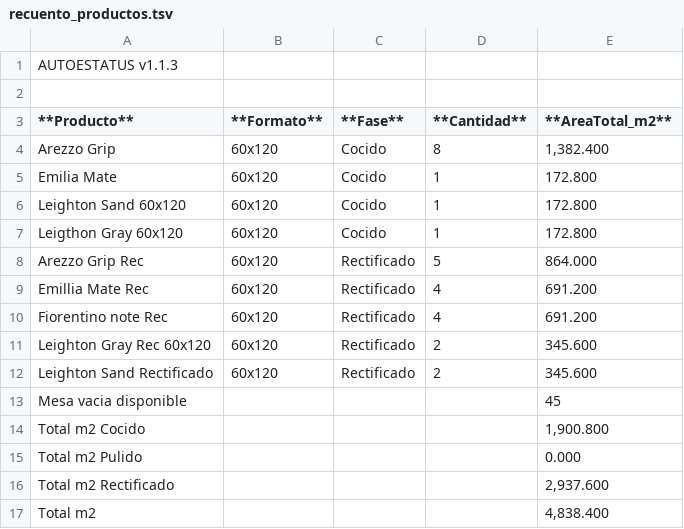
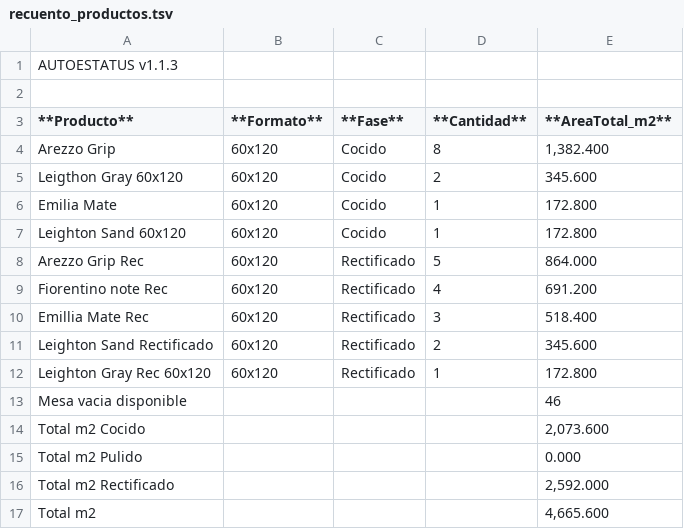
Before and after one commit to teclgvp3-droid/Estatus-De-Productos, a TSV file: recuento_productos.tsv, drawn as a sheet.

Commit message:
AUTOESTATUS update 2026-10-27 00:07:02

```diff
--- a/recuento_productos.tsv
+++ b/recuento_productos.tsv
@@ -4,14 +4,14 @@
 Arezzo Grip	60x120	Cocido	8	1,382.400
+Leigthon Gray 60x120	60x120	Cocido	2	345.600
 Emilia Mate	60x120	Cocido	1	172.800
 Leighton Sand 60x120	60x120	Cocido	1	172.800
-Leigthon Gray 60x120	60x120	Cocido	1	172.800
 Arezzo Grip Rec	60x120	Rectificado	5	864.000
-Emillia Mate Rec	60x120	Rectificado	4	691.200
 Fiorentino note Rec	60x120	Rectificado	4	691.200
-Leighton Gray Rec 60x120	60x120	Rectificado	2	345.600
+Emillia Mate Rec	60x120	Rectificado	3	518.400
 Leighton Sand Rectificado	60x120	Rectificado	2	345.600
-Mesa vacia disponible				45
-Total m2 Cocido				1,900.800
+Leighton Gray Rec 60x120	60x120	Rectificado	1	172.800
+Mesa vacia disponible				46
+Total m2 Cocido				2,073.600
 Total m2 Pulido				0.000
-Total m2 Rectificado				2,937.600
-Total m2				4,838.400
+Total m2 Rectificado				2,592.000
+Total m2				4,665.600
```
